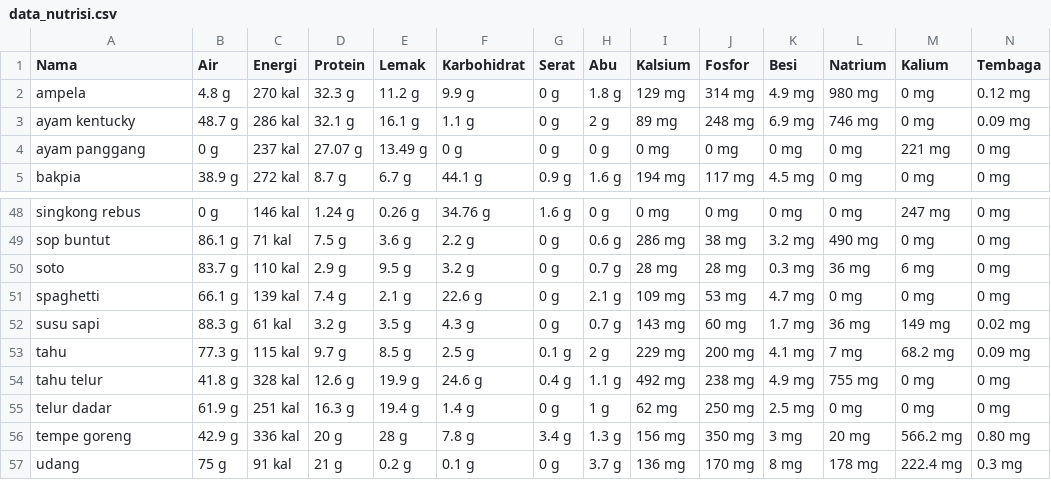
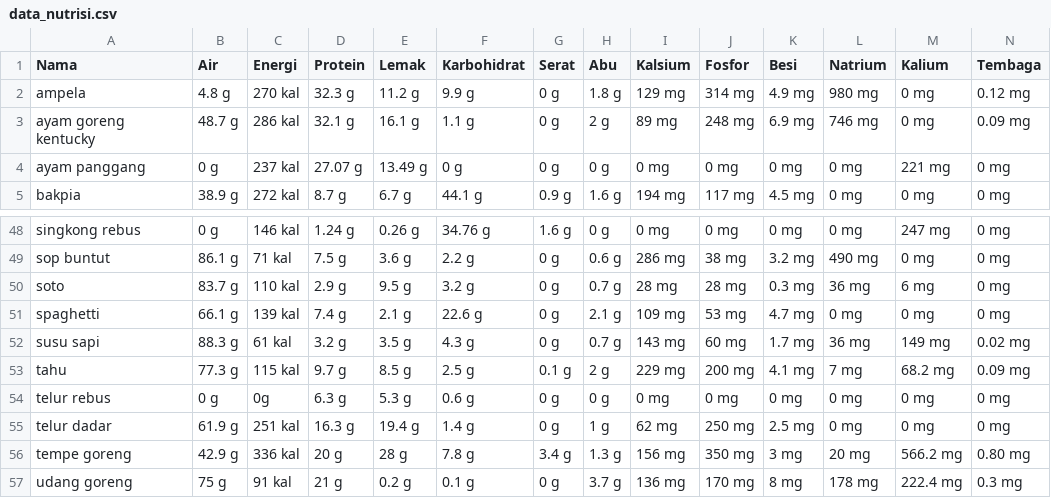
Before and after one commit to alfisyar520/NutriFood, a CSV file: app/src/main/res/raw/data_nutrisi.csv, drawn as a sheet; only a part is shown, gaps mark what is left out; removed rows and columns are numbered as before the commit, all else as after; rows hold the shown columns only; the diff names each change by its address in the sheet, - before the commit and + after, or states it on an @@ line.

```diff
--- a/app/src/main/res/raw/data_nutrisi.csv
+++ b/app/src/main/res/raw/data_nutrisi.csv
-A3 (Nama): ayam kentucky
+A3 (Nama): ayam goreng kentucky
-row 54: tahu telur | 41.8 g | 328 kal | 12.6 g | 19.9 g | 24.6 g | 0.4 g | 1.1 g | 492 mg | 238 mg | 4.9 mg | 755 mg | 0 mg | 0 mg
+row 54: telur rebus | 0 g | 0g | 6.3 g | 5.3 g | 0.6 g | 0 g | 0 g | 0 mg | 0 mg | 0 mg | 0 mg | 0 mg | 0 mg
-A57 (Nama): udang
+A57 (Nama): udang goreng
```
Also changed, not shown: 1 other file.
